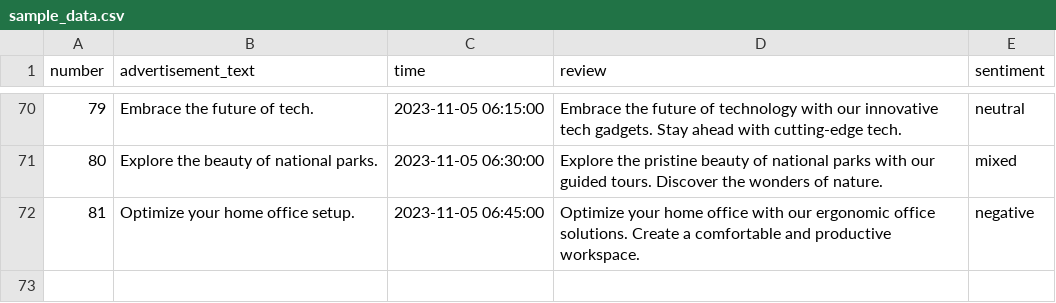
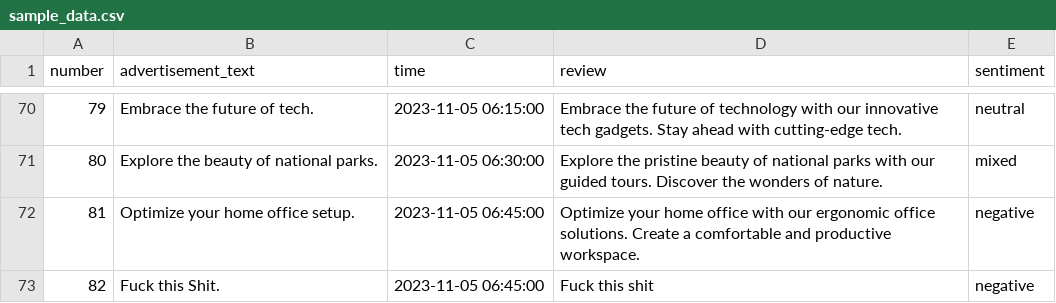
Before and after one commit to SuperShotRETRO/Adsentis, a CSV file: data/dataset/sample/sample_data.csv, drawn as a sheet; only a part is shown, gaps mark what is left out.

```diff
--- a/data/dataset/sample/sample_data.csv
+++ b/data/dataset/sample/sample_data.csv
@@ -72 +72,2 @@ number,advertisement_text,time,review,sentiment
 81,"Optimize your home office setup.",2023-11-05 06:45:00,"Optimize your home office with our ergonomic office solutions. Create a comfortable and productive workspace.",negative
+82,"Fuck this Shit.",2023-11-05 06:45:00,"Fuck this shit",negative
```
Also changed, not shown: 3 other files.
